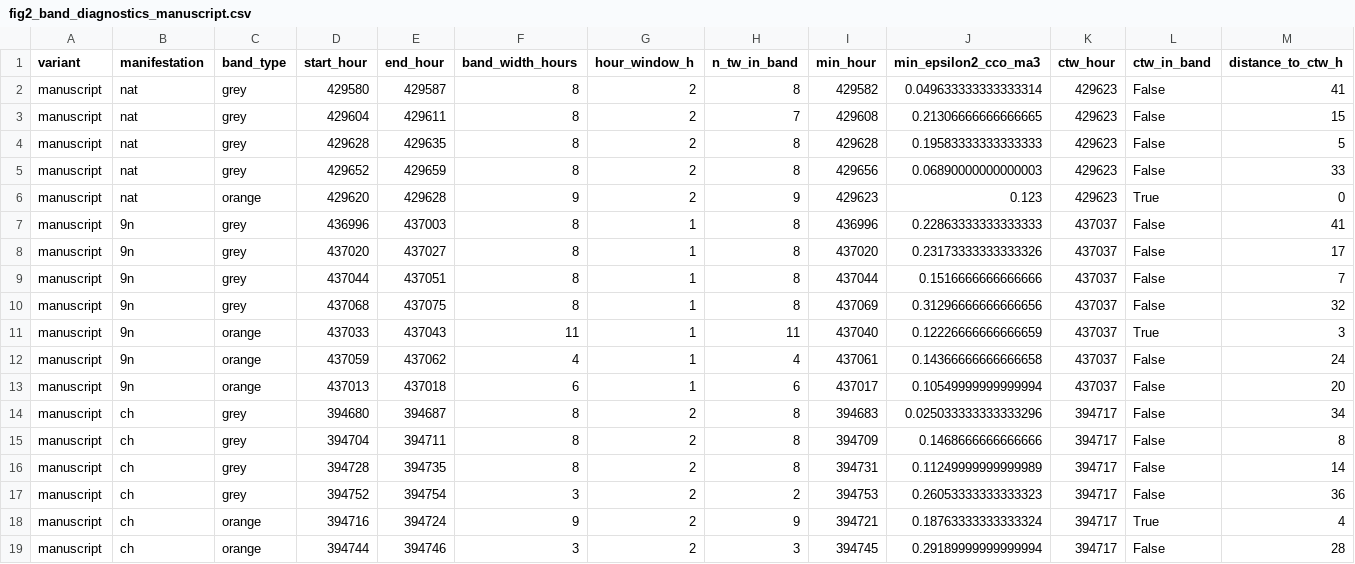
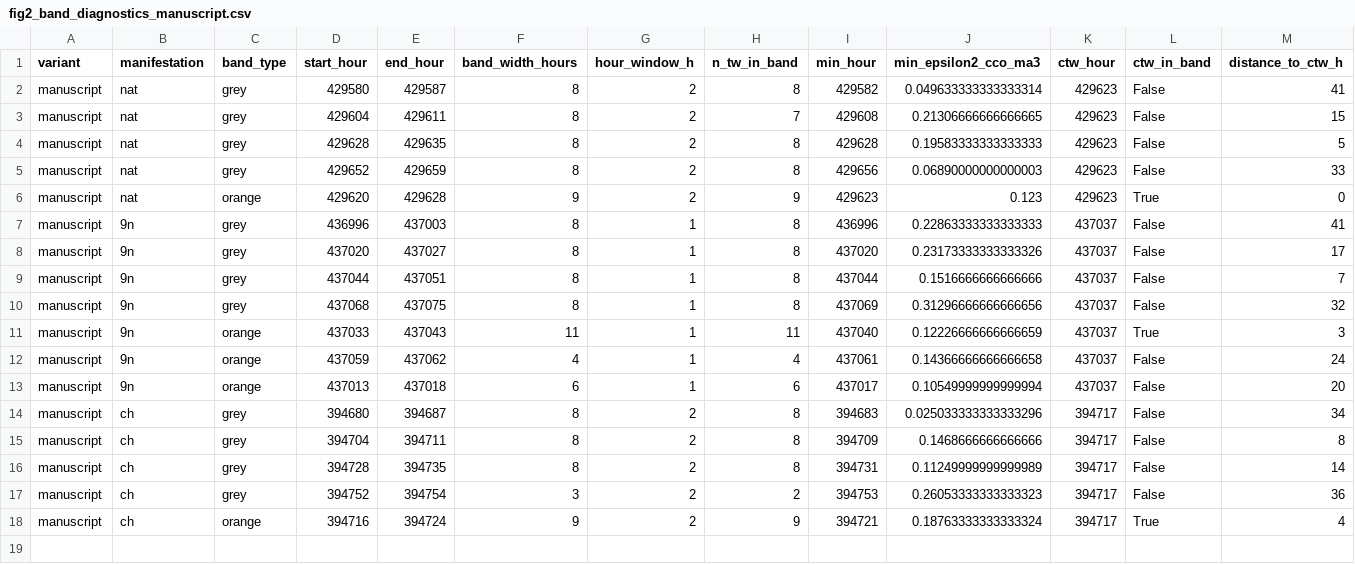
Before and after one commit to Manusua/self-similarity-in-social-movements, a CSV file: new_plots_review/results/fig2_band_diagnostics_manuscript.csv, drawn as a sheet; the diff names each change by its address in the sheet, - before the commit and + after, or states it on an @@ line.

```diff
--- a/new_plots_review/results/fig2_band_diagnostics_manuscript.csv
+++ b/new_plots_review/results/fig2_band_diagnostics_manuscript.csv
-row 19: manuscript | ch | orange | 394744 | 394746 | 3 | 2 | 3 | 394745 | 0.29189999999999994 | 394717 | False | 28
```
Also changed, not shown: new_plots_review/results/fig2_band_diagnostics_notebook.csv, new_plots_review/results/fig2_window_width_summary.csv, 7 other files.
